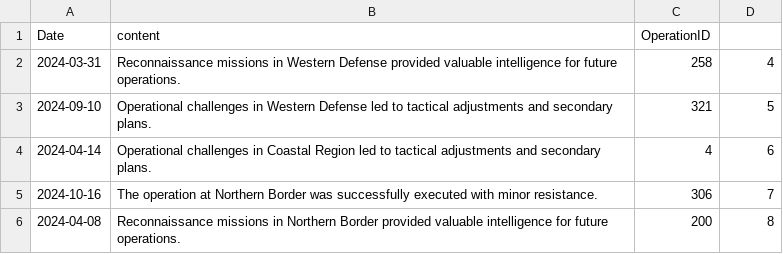
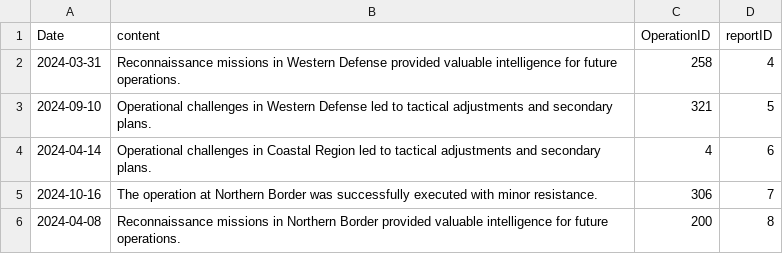
Before and after one commit to HadarMahasri/DBProject_5413_3029, a CSV file: שלב א/DataImportFiles/OperationalReport.csv, drawn as a sheet; only a part is shown.

```diff
--- a/שלב א/DataImportFiles/OperationalReport.csv
+++ b/שלב א/DataImportFiles/OperationalReport.csv
@@ -1,2 +1,2 @@
-Date,content,OperationID
+Date,content,OperationID,reportID
 2024-03-31,Reconnaissance missions in Western Defense provided valuable intelligence for future operations.,258,4
```
Also changed, not shown: שלב א/DataImportFiles/Equipment.csv.
